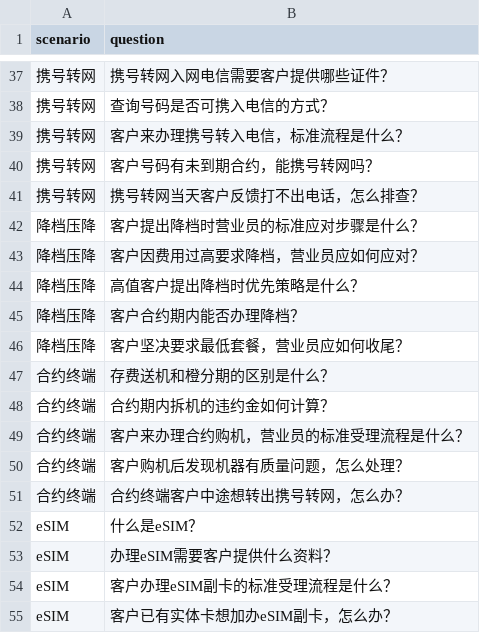
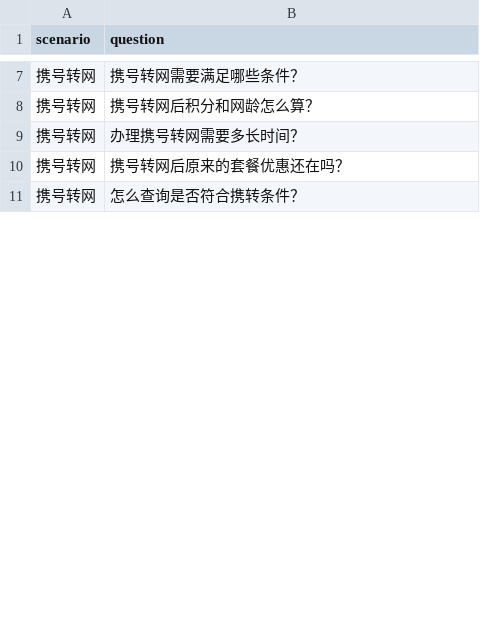
Before and after one commit to AD0901/knowledge-gap-detector, a CSV file: data/questions.csv, drawn as a sheet; only a part is shown, gaps mark what is left out; the diff covers the shown part only.

```diff
--- a/data/questions.csv
+++ b/data/questions.csv
@@ -37,19 +7,5 @@ scenario,question
-携号转网,携号转网入网电信需要客户提供哪些证件？
-携号转网,查询号码是否可携入电信的方式？
-携号转网,客户来办理携号转入电信，标准流程是什么？
-携号转网,客户号码有未到期合约，能携号转网吗？
-携号转网,携号转网当天客户反馈打不出电话，怎么排查？
-降档压降,客户提出降档时营业员的标准应对步骤是什么？
-降档压降,客户因费用过高要求降档，营业员应如何应对？
-降档压降,高值客户提出降档时优先策略是什么？
-降档压降,客户合约期内能否办理降档？
-降档压降,客户坚决要求最低套餐，营业员应如何收尾？
-合约终端,存费送机和橙分期的区别是什么？
-合约终端,合约期内拆机的违约金如何计算？
-合约终端,客户来办理合约购机，营业员的标准受理流程是什么？
-合约终端,客户购机后发现机器有质量问题，怎么处理？
-合约终端,合约终端客户中途想转出携号转网，怎么办？
-eSIM,什么是eSIM？
-eSIM,办理eSIM需要客户提供什么资料？
-eSIM,客户办理eSIM副卡的标准受理流程是什么？
-eSIM,客户已有实体卡想加办eSIM副卡，怎么办？
+携号转网,携号转网需要满足哪些条件？
+携号转网,携号转网后积分和网龄怎么算？
+携号转网,办理携号转网需要多长时间？
+携号转网,携号转网后原来的套餐优惠还在吗？
+携号转网,怎么查询是否符合携转条件？
```
Also changed, not shown: 5 added rows, 66 removed rows and 5 edited cells elsewhere in this file, data/calibration.csv, 9 other files.
